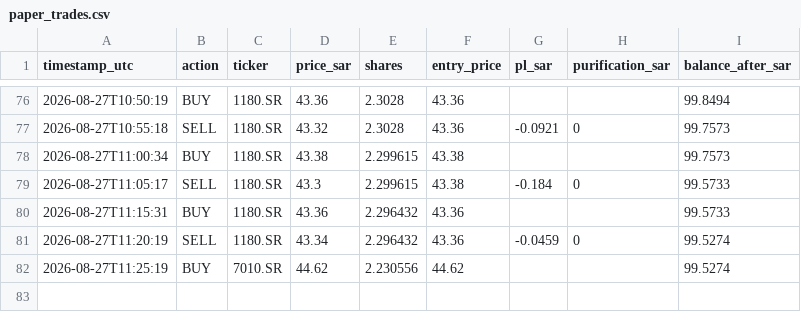
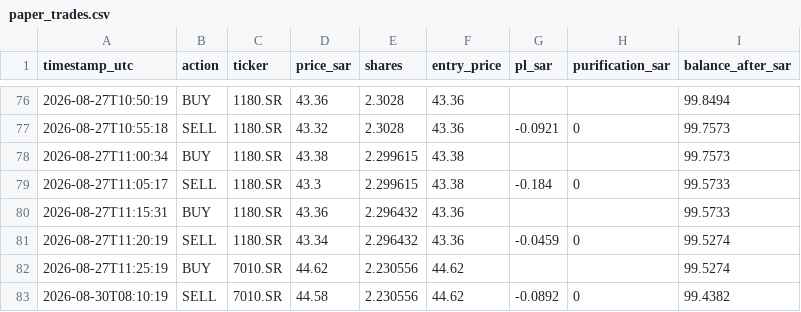
Before and after one commit to dawajund-1/intraday-sar-tracker, a CSV file: data-sa/paper_trades.csv, drawn as a sheet; only a part is shown, gaps mark what is left out.

```diff
--- a/data-sa/paper_trades.csv
+++ b/data-sa/paper_trades.csv
@@ -82 +82,2 @@
 "2026-08-27T11:25:19","BUY","7010.SR","44.62","2.230556","44.62","","","99.5274"
+"2026-08-30T08:10:19","SELL","7010.SR","44.58","2.230556","44.62","-0.0892","0","99.4382"
```
Also changed, not shown: data-sa/portfolio_history.csv, 3 other files.
